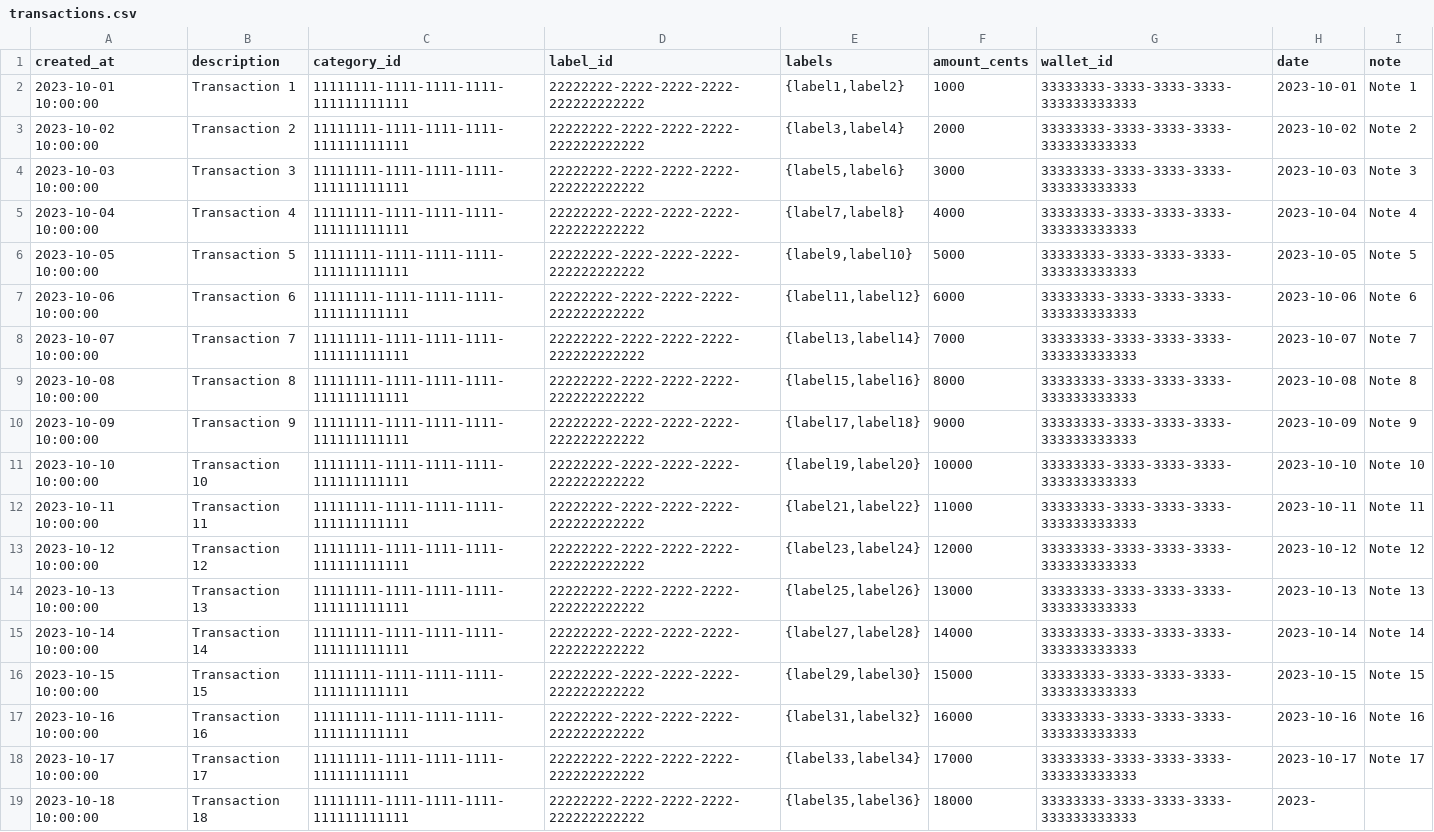
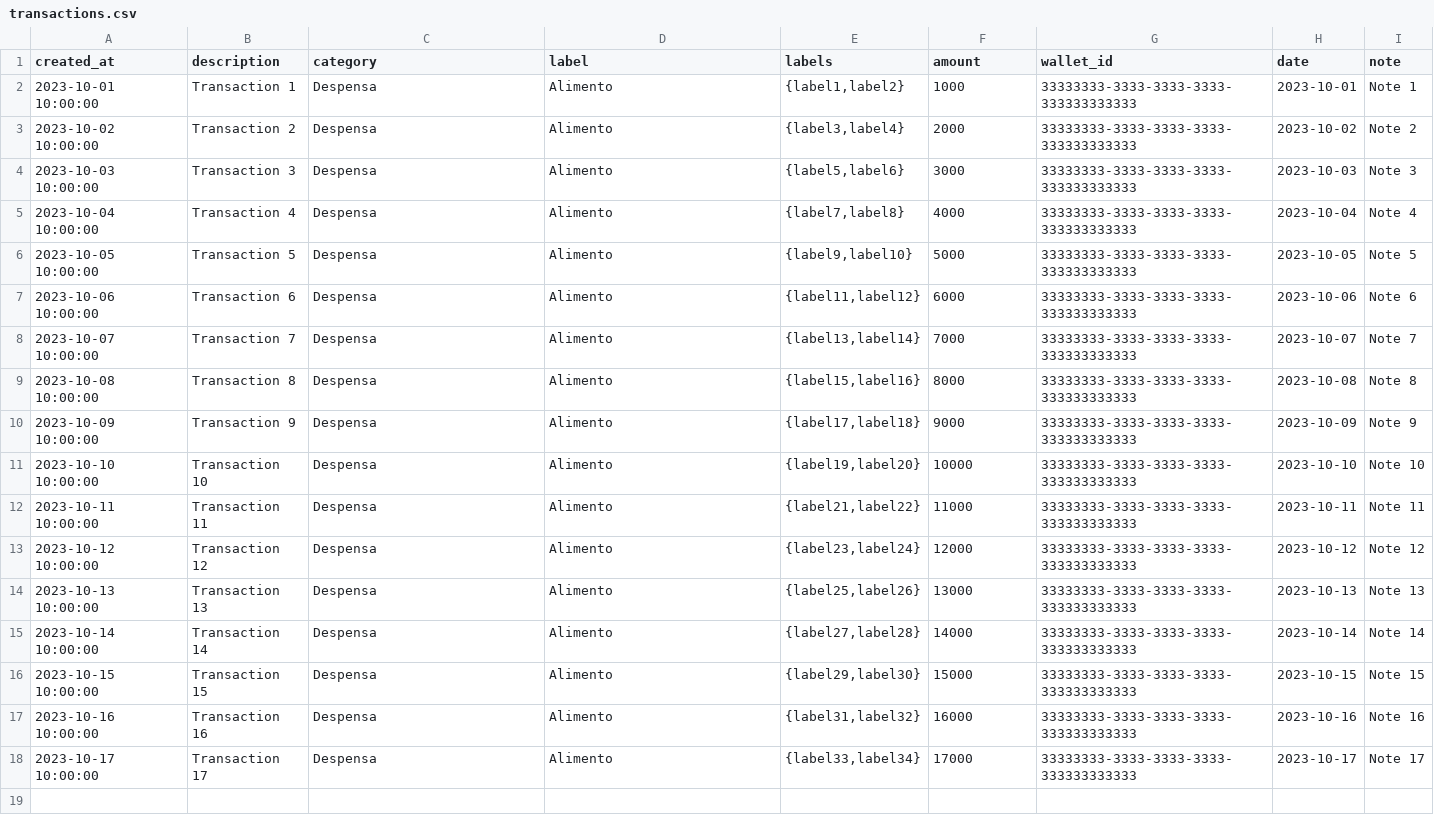
Before and after one commit to danielppolo/kino, a CSV file: supabase/seeds/transactions.csv, drawn as a sheet.

```diff
--- a/supabase/seeds/transactions.csv
+++ b/supabase/seeds/transactions.csv
@@ -1,19 +1,18 @@
-created_at,description,category_id,label_id,labels,amount_cents,wallet_id,date,note
-2023-10-01 10:00:00,Transaction 1,11111111-1111-1111-1111-111111111111,22222222-2222-2222-2222-222222222222,"{label1,label2}",1000,33333333-3333-3333-3333-333333333333,2023-10-01,Note 1
-2023-10-02 10:00:00,Transaction 2,11111111-1111-1111-1111-111111111111,22222222-2222-2222-2222-222222222222,"{label3,label4}",2000,33333333-3333-3333-3333-333333333333,2023-10-02,Note 2
-2023-10-03 10:00:00,Transaction 3,11111111-1111-1111-1111-111111111111,22222222-2222-2222-2222-222222222222,"{label5,label6}",3000,33333333-3333-3333-3333-333333333333,2023-10-03,Note 3
-2023-10-04 10:00:00,Transaction 4,11111111-1111-1111-1111-111111111111,22222222-2222-2222-2222-222222222222,"{label7,label8}",4000,33333333-3333-3333-3333-333333333333,2023-10-04,Note 4
-2023-10-05 10:00:00,Transaction 5,11111111-1111-1111-1111-111111111111,22222222-2222-2222-2222-222222222222,"{label9,label10}",5000,33333333-3333-3333-3333-333333333333,2023-10-05,Note 5
-2023-10-06 10:00:00,Transaction 6,11111111-1111-1111-1111-111111111111,22222222-2222-2222-2222-222222222222,"{label11,label12}",6000,33333333-3333-3333-3333-333333333333,2023-10-06,Note 6
-2023-10-07 10:00:00,Transaction 7,11111111-1111-1111-1111-111111111111,22222222-2222-2222-2222-222222222222,"{label13,label14}",7000,33333333-3333-3333-3333-333333333333,2023-10-07,Note 7
-2023-10-08 10:00:00,Transaction 8,11111111-1111-1111-1111-111111111111,22222222-2222-2222-2222-222222222222,"{label15,label16}",8000,33333333-3333-3333-3333-333333333333,2023-10-08,Note 8
-2023-10-09 10:00:00,Transaction 9,11111111-1111-1111-1111-111111111111,22222222-2222-2222-2222-222222222222,"{label17,label18}",9000,33333333-3333-3333-3333-333333333333,2023-10-09,Note 9
-2023-10-10 10:00:00,Transaction 10,11111111-1111-1111-1111-111111111111,22222222-2222-2222-2222-222222222222,"{label19,label20}",10000,33333333-3333-3333-3333-333333333333,2023-10-10,Note 10
-2023-10-11 10:00:00,Transaction 11,11111111-1111-1111-1111-111111111111,22222222-2222-2222-2222-222222222222,"{label21,label22}",11000,33333333-3333-3333-3333-333333333333,2023-10-11,Note 11
-2023-10-12 10:00:00,Transaction 12,11111111-1111-1111-1111-111111111111,22222222-2222-2222-2222-222222222222,"{label23,label24}",12000,33333333-3333-3333-3333-333333333333,2023-10-12,Note 12
-2023-10-13 10:00:00,Transaction 13,11111111-1111-1111-1111-111111111111,22222222-2222-2222-2222-222222222222,"{label25,label26}",13000,33333333-3333-3333-3333-333333333333,2023-10-13,Note 13
-2023-10-14 10:00:00,Transaction 14,11111111-1111-1111-1111-111111111111,22222222-2222-2222-2222-222222222222,"{label27,label28}",14000,33333333-3333-3333-3333-333333333333,2023-10-14,Note 14
-2023-10-15 10:00:00,Transaction 15,11111111-1111-1111-1111-111111111111,22222222-2222-2222-2222-222222222222,"{label29,label30}",15000,33333333-3333-3333-3333-333333333333,2023-10-15,Note 15
-2023-10-16 10:00:00,Transaction 16,11111111-1111-1111-1111-111111111111,22222222-2222-2222-2222-222222222222,"{label31,label32}",16000,33333333-3333-3333-3333-333333333333,2023-10-16,Note 16
-2023-10-17 10:00:00,Transaction 17,11111111-1111-1111-1111-111111111111,22222222-2222-2222-2222-222222222222,"{label33,label34}",17000,33333333-3333-3333-3333-333333333333,2023-10-17,Note 17
-2023-10-18 10:00:00,Transaction 18,11111111-1111-1111-1111-111111111111,22222222-2222-2222-2222-222222222222,"{label35,label36}",18000,33333333-3333-3333-3333-333333333333,2023-
+created_at,description,category,label,labels,amount,wallet_id,date,note
+2023-10-01 10:00:00,Transaction 1,Despensa,Alimento,"{label1,label2}",1000,33333333-3333-3333-3333-333333333333,2023-10-01,Note 1
+2023-10-02 10:00:00,Transaction 2,Despensa,Alimento,"{label3,label4}",2000,33333333-3333-3333-3333-333333333333,2023-10-02,Note 2
+2023-10-03 10:00:00,Transaction 3,Despensa,Alimento,"{label5,label6}",3000,33333333-3333-3333-3333-333333333333,2023-10-03,Note 3
+2023-10-04 10:00:00,Transaction 4,Despensa,Alimento,"{label7,label8}",4000,33333333-3333-3333-3333-333333333333,2023-10-04,Note 4
+2023-10-05 10:00:00,Transaction 5,Despensa,Alimento,"{label9,label10}",5000,33333333-3333-3333-3333-333333333333,2023-10-05,Note 5
+2023-10-06 10:00:00,Transaction 6,Despensa,Alimento,"{label11,label12}",6000,33333333-3333-3333-3333-333333333333,2023-10-06,Note 6
+2023-10-07 10:00:00,Transaction 7,Despensa,Alimento,"{label13,label14}",7000,33333333-3333-3333-3333-333333333333,2023-10-07,Note 7
+2023-10-08 10:00:00,Transaction 8,Despensa,Alimento,"{label15,label16}",8000,33333333-3333-3333-3333-333333333333,2023-10-08,Note 8
+2023-10-09 10:00:00,Transaction 9,Despensa,Alimento,"{label17,label18}",9000,33333333-3333-3333-3333-333333333333,2023-10-09,Note 9
+2023-10-10 10:00:00,Transaction 10,Despensa,Alimento,"{label19,label20}",10000,33333333-3333-3333-3333-333333333333,2023-10-10,Note 10
+2023-10-11 10:00:00,Transaction 11,Despensa,Alimento,"{label21,label22}",11000,33333333-3333-3333-3333-333333333333,2023-10-11,Note 11
+2023-10-12 10:00:00,Transaction 12,Despensa,Alimento,"{label23,label24}",12000,33333333-3333-3333-3333-333333333333,2023-10-12,Note 12
+2023-10-13 10:00:00,Transaction 13,Despensa,Alimento,"{label25,label26}",13000,33333333-3333-3333-3333-333333333333,2023-10-13,Note 13
+2023-10-14 10:00:00,Transaction 14,Despensa,Alimento,"{label27,label28}",14000,33333333-3333-3333-3333-333333333333,2023-10-14,Note 14
+2023-10-15 10:00:00,Transaction 15,Despensa,Alimento,"{label29,label30}",15000,33333333-3333-3333-3333-333333333333,2023-10-15,Note 15
+2023-10-16 10:00:00,Transaction 16,Despensa,Alimento,"{label31,label32}",16000,33333333-3333-3333-3333-333333333333,2023-10-16,Note 16
+2023-10-17 10:00:00,Transaction 17,Despensa,Alimento,"{label33,label34}",17000,33333333-3333-3333-3333-333333333333,2023-10-17,Note 17
```
Also changed, not shown: 8 other files.
